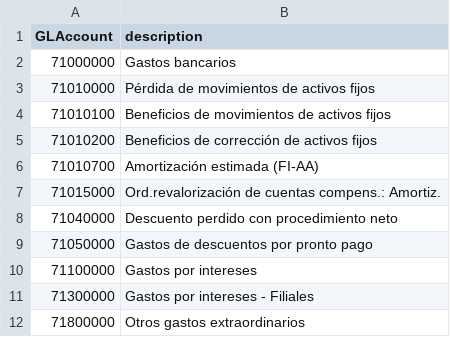
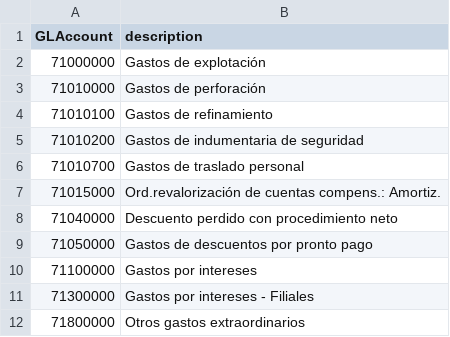
Before and after one commit to BaitconSA-org/PP_Backend, a CSV file: db/data/supplierPortalGD-GlobalLedgerAccounts.csv, drawn as a sheet.

```diff
--- a/db/data/supplierPortalGD-GlobalLedgerAccounts.csv
+++ b/db/data/supplierPortalGD-GlobalLedgerAccounts.csv
@@ -1,7 +1,7 @@
 GLAccount;description
-71000000;Gastos bancarios
-71010000;Pérdida de movimientos de activos fijos
-71010100;Beneficios de movimientos de activos fijos
-71010200;Beneficios de corrección de activos fijos
-71010700;Amortización estimada (FI-AA)
+71000000;Gastos de explotación
+71010000;Gastos de perforación
+71010100;Gastos de refinamiento
+71010200;Gastos de indumentaria de seguridad
+71010700;Gastos de traslado personal
 71015000;Ord.revalorización de cuentas compens.: Amortiz.
```
Also changed, not shown: 1 other file.
